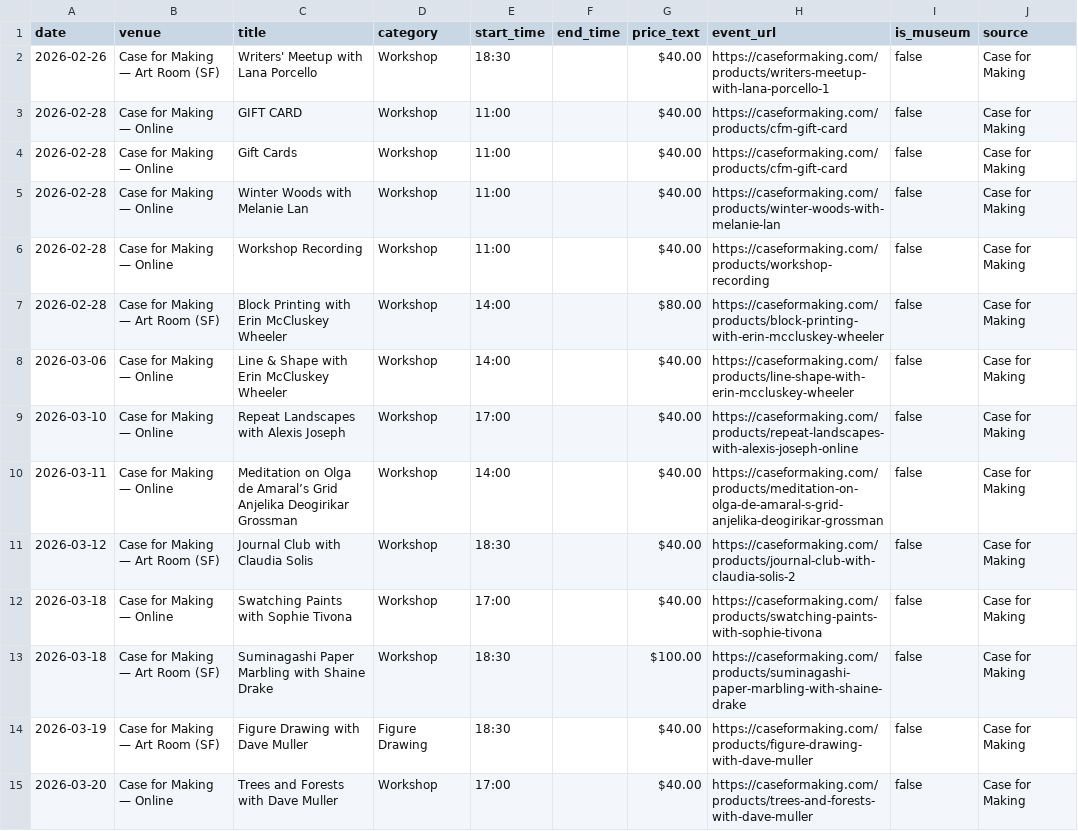
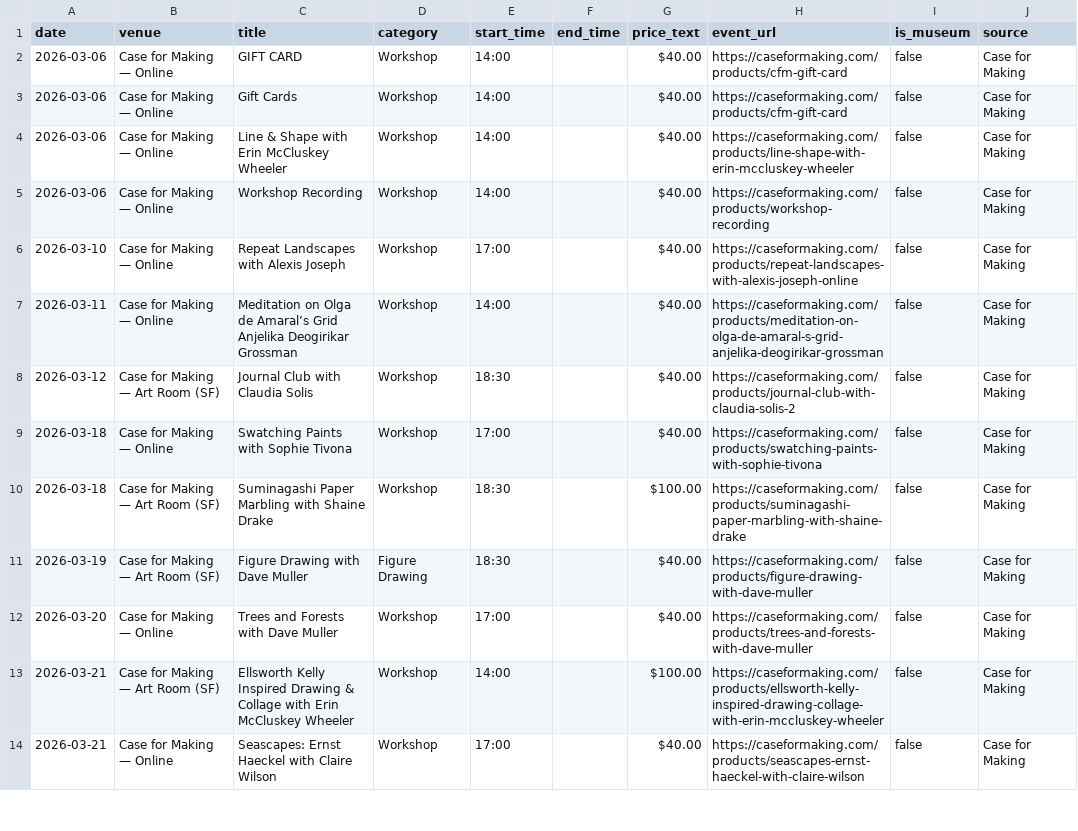
Before and after one commit to obstacleb/artlinks-data, a CSV file: case_events.csv, drawn as a sheet; only a part is shown; the shorter side is filled out with more unchanged rows.

Commit message:
Update Case for Making events CSV

```diff
--- a/case_events.csv
+++ b/case_events.csv
@@ -1,9 +1,6 @@
 date,venue,title,category,start_time,end_time,price_text,event_url,is_museum,source
-2026-02-26,Case for Making — Art Room (SF),Writers' Meetup with Lana Porcello,Workshop,18:30,,$40.00,https://caseformaking.com/products/writers-meetup-with-lana-porcello-1,false,Case for Making
-2026-02-28,Case for Making — Online,GIFT CARD,Workshop,11:00,,$40.00,https://caseformaking.com/products/cfm-gift-card,false,Case for Making
-2026-02-28,Case for Making — Online,Gift Cards,Workshop,11:00,,$40.00,https://caseformaking.com/products/cfm-gift-card,false,Case for Making
-2026-02-28,Case for Making — Online,Winter Woods with Melanie Lan,Workshop,11:00,,$40.00,https://caseformaking.com/products/winter-woods-with-melanie-lan,false,Case for Making
-2026-02-28,Case for Making — Online,Workshop Recording,Workshop,11:00,,$40.00,https://caseformaking.com/products/workshop-recording,false,Case for Making
-2026-02-28,Case for Making — Art Room (SF),Block Printing with Erin McCluskey Wheeler,Workshop,14:00,,$80.00,https://caseformaking.com/products/block-printing-with-erin-mccluskey-wheeler,false,Case for Making
+2026-03-06,Case for Making — Online,GIFT CARD,Workshop,14:00,,$40.00,https://caseformaking.com/products/cfm-gift-card,false,Case for Making
+2026-03-06,Case for Making — Online,Gift Cards,Workshop,14:00,,$40.00,https://caseformaking.com/products/cfm-gift-card,false,Case for Making
 2026-03-06,Case for Making — Online,Line & Shape with Erin McCluskey Wheeler,Workshop,14:00,,$40.00,https://caseformaking.com/products/line-shape-with-erin-mccluskey-wheeler,false,Case for Making
+2026-03-06,Case for Making — Online,Workshop Recording,Workshop,14:00,,$40.00,https://caseformaking.com/products/workshop-recording,false,Case for Making
 2026-03-10,Case for Making — Online,Repeat Landscapes with Alexis Joseph,Workshop,17:00,,$40.00,https://caseformaking.com/products/repeat-landscapes-with-alexis-joseph-online,false,Case for Making
```
